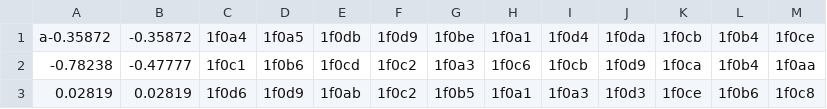
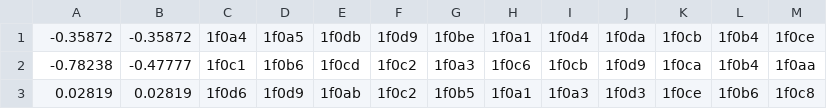
Before and after one commit to jerome-cerio/BlackjackSolver, a CSV file: src/csv/HW4output.csv, drawn as a sheet; only a part is shown.

```diff
--- a/src/csv/HW4output.csv
+++ b/src/csv/HW4output.csv
@@ -1,2 +1,2 @@
-a-0.35872,-0.35872,1f0a4,1f0a5,1f0db,1f0d9,1f0be,1f0a1,1f0d4,1f0da,1f0cb,1f0b4,1f0ce
+-0.35872,-0.35872,1f0a4,1f0a5,1f0db,1f0d9,1f0be,1f0a1,1f0d4,1f0da,1f0cb,1f0b4,1f0ce
 -0.78238,-0.47777,1f0c1,1f0b6,1f0cd,1f0c2,1f0a3,1f0c6,1f0cb,1f0d9,1f0ca,1f0b4,1f0aa
```
Also changed, not shown: src/csv/wiki_strategy_simplified_hard.csv, src/csv/wiki_strategy_simplified_pairs.csv, 3 other files.
